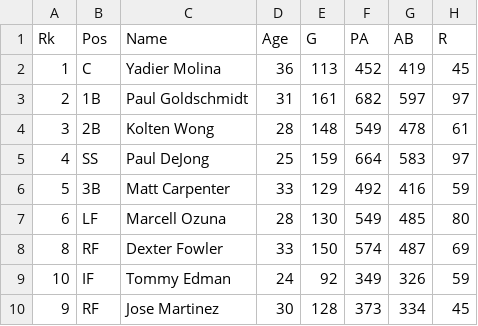
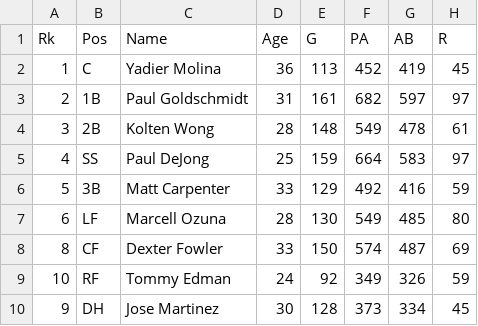
Before and after one commit to jolds99/Analysis-of-2019-MLB-Postseason-using-Monte-Carlo-Simulation, a CSV file: STL_BAT.csv, drawn as a sheet; only a part is shown; the diff names each change by its address in the sheet, - before the commit and + after, or states it on an @@ line.

Commit message:
Update STL_BAT.csv

```diff
--- a/STL_BAT.csv
+++ b/STL_BAT.csv
-B8 (Pos): RF
+B8 (Pos): CF
-B9 (Pos): IF
+B9 (Pos): RF
-B10 (Pos): RF
+B10 (Pos): DH
```
